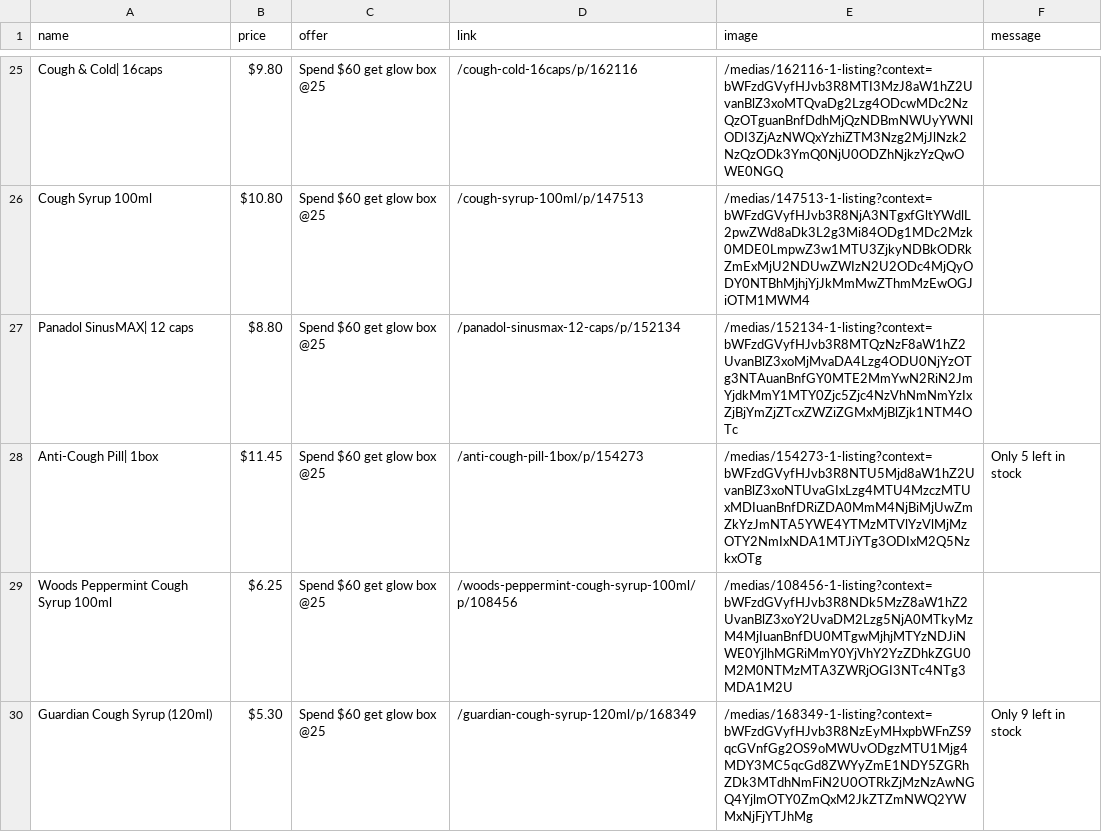
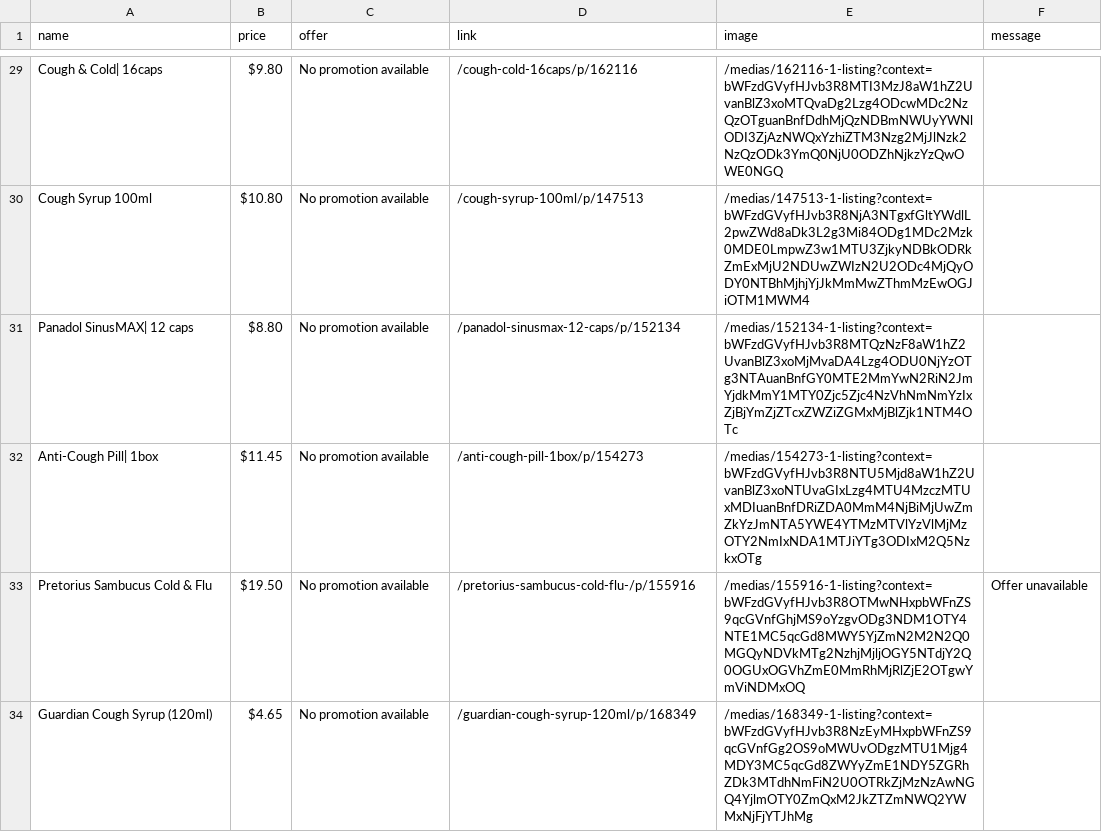
Before and after one commit to ftycty/oopp, a CSV file: scrape_files/g_cough_pg1.csv, drawn as a sheet; only a part is shown, gaps mark what is left out; removed rows and columns are numbered as before the commit, all else as after; the diff covers the shown part only; the diff names each change by its address in the sheet, - before the commit and + after, or states it on an @@ line.

```diff
--- a/scrape_files/g_cough_pg1.csv
+++ b/scrape_files/g_cough_pg1.csv
-C29:C32 (offer): Spend $60 get glow box @25
+C29:C32 (offer): No promotion available
-F32 (message): Only 5 left in stock
+F32 (message): (empty)
-row 29: Woods Peppermint Cough Syrup 100ml | $6.25 | Spend $60 get glow box @25 | /woods-peppermint-cough-syrup-100ml/p/108456 | /medias/108456-1-listing?context=bWFzdGVyfHJvb3R8NDk5MzZ8aW1hZ2UvanBlZ3xoY2UvaDM2Lzg5NjA0MTkyMzM4MjIuanBnfDU0MTgwMjhjMTYzNDJiNWE0YjlhMGRiMmY0YjVhY2YzZDhkZGU0M2M0NTMzMTA3ZWRjOGI3NTc4NTg3MDA1M2U
+row 33: Pretorius Sambucus Cold & Flu | $19.50 | No promotion available | /pretorius-sambucus-cold-flu-/p/155916 | /medias/155916-1-listing?context=bWFzdGVyfHJvb3R8OTMwNHxpbWFnZS9qcGVnfGhjMS9oYzgvODg3NDM1OTY4NTE1MC5qcGd8MWY5YjZmN2M2N2Q0MGQyNDVkMTg2NzhjMjljOGY5NTdjY2Q0OGUxOGVhZmE0MmRhMjRlZjE2OTgwYmViNDMxOQ | Offer unavailable
-B34 (price): $5.30
+B34 (price): $4.65
-C34 (offer): Spend $60 get glow box @25
+C34 (offer): No promotion available
-F34 (message): Only 9 left in stock
+F34 (message): (empty)
```
Also changed, not shown: 4 added rows, 4 removed rows and 85 edited cells elsewhere in this file, scrape_files/g_cough_pg2.csv, scrape_files/g_pain_pg1.csv, 6 other files.
